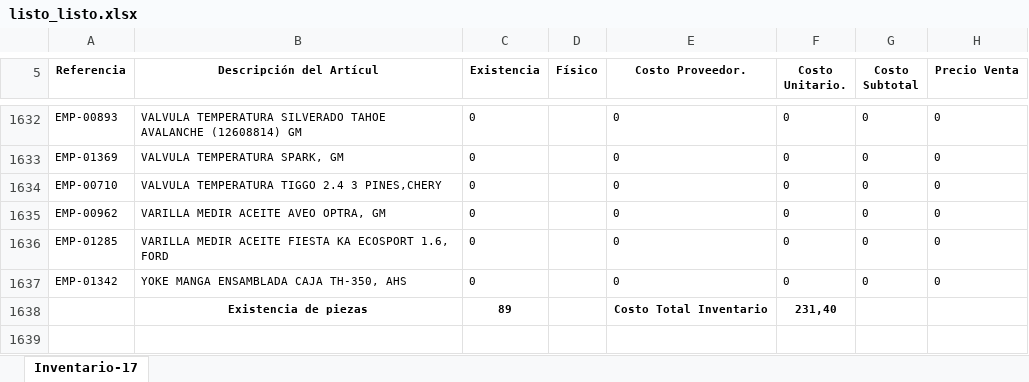
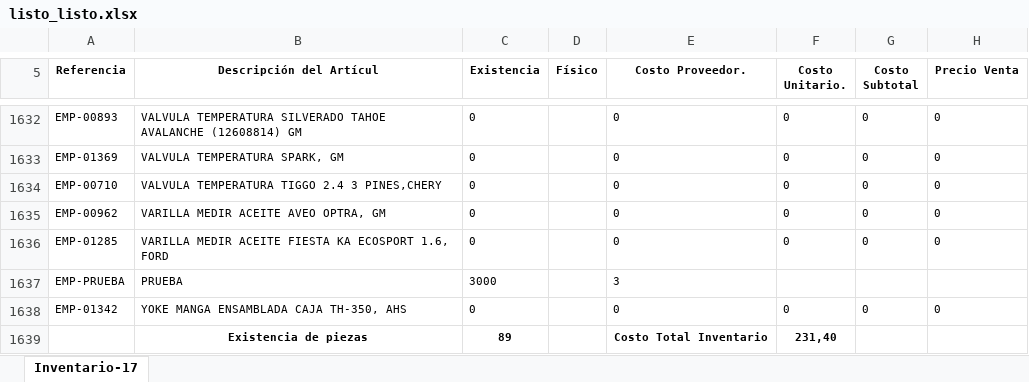
Before and after one commit to alvarovisiont/tiendas, an Excel workbook: application/controllers/listo_listo.xlsx, sheet Inventario-17, drawn as a sheet; only a part is shown, gaps mark what is left out; values as stored, in another font and other column widths than the file's, no borders; the diff names each change by its address in the sheet, - before the commit and + after, or states it on an @@ line.

```diff
--- a/application/controllers/listo_listo.xlsx (sheet Inventario-17)
+++ b/application/controllers/listo_listo.xlsx (sheet Inventario-17)
+row 1637: EMP-PRUEBA | PRUEBA | 3000 |  | 3
```
Also changed, not shown: 3 other files.
